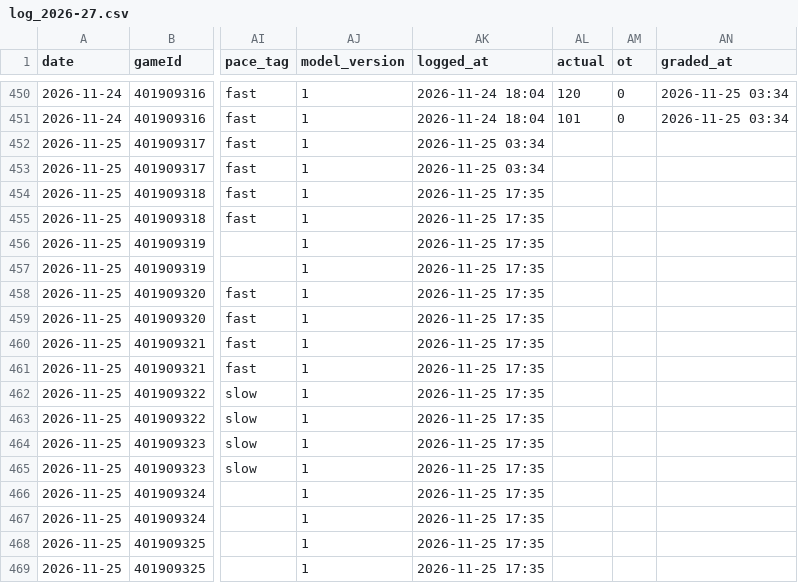
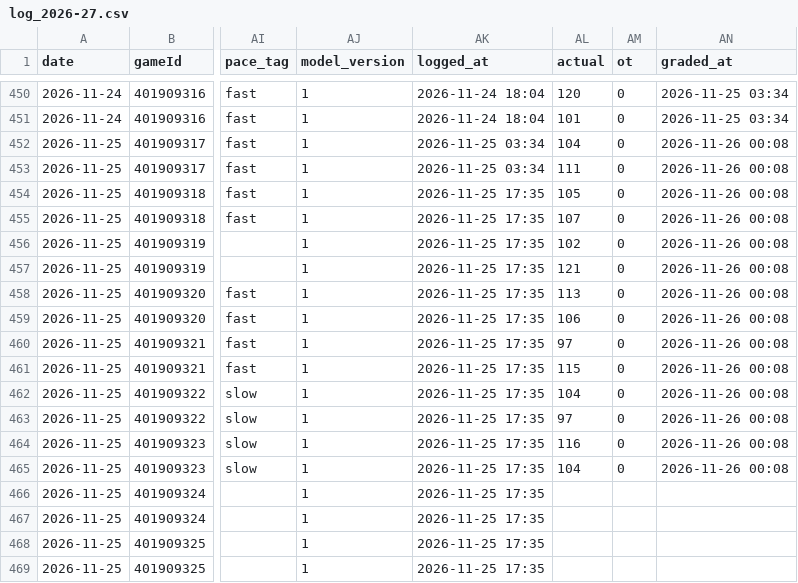
Before and after one commit to Johnbrick123/nba-unders, a CSV file: monitor/log_2026-27.csv, drawn as a sheet; only a part is shown, gaps mark what is left out; the diff names each change by its address in the sheet, - before the commit and + after, or states it on an @@ line.

```diff
--- a/monitor/log_2026-27.csv
+++ b/monitor/log_2026-27.csv
-AL452 (actual): (empty)
+AL452 (actual): 104
-AM452:AM465 (ot): (empty)
+AM452:AM465 (ot): 0
-AN452:AN465 (graded_at): (empty)
+AN452:AN465 (graded_at): 2026-11-26 00:08
-AL453 (actual): (empty)
+AL453 (actual): 111
-AL454 (actual): (empty)
+AL454 (actual): 105
-AL455 (actual): (empty)
+AL455 (actual): 107
-AL456 (actual): (empty)
+AL456 (actual): 102
-AL457 (actual): (empty)
+AL457 (actual): 121
-AL458 (actual): (empty)
+AL458 (actual): 113
-AL459 (actual): (empty)
+AL459 (actual): 106
-AL460 (actual): (empty)
+AL460 (actual): 97
-AL461 (actual): (empty)
+AL461 (actual): 115
-AL462 (actual): (empty)
+AL462 (actual): 104
-AL463 (actual): (empty)
+AL463 (actual): 97
-AL464 (actual): (empty)
+AL464 (actual): 116
-AL465 (actual): (empty)
+AL465 (actual): 104
```
Also changed, not shown: backtest/data/games_2026.csv, 5 other files.
